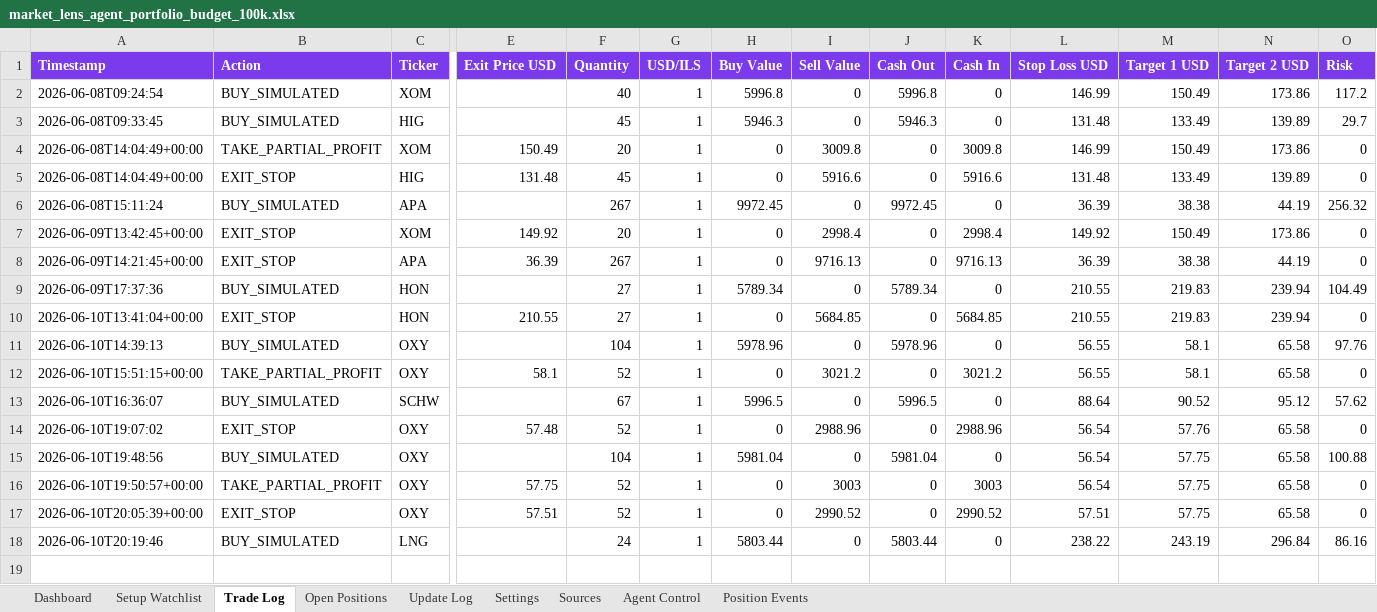
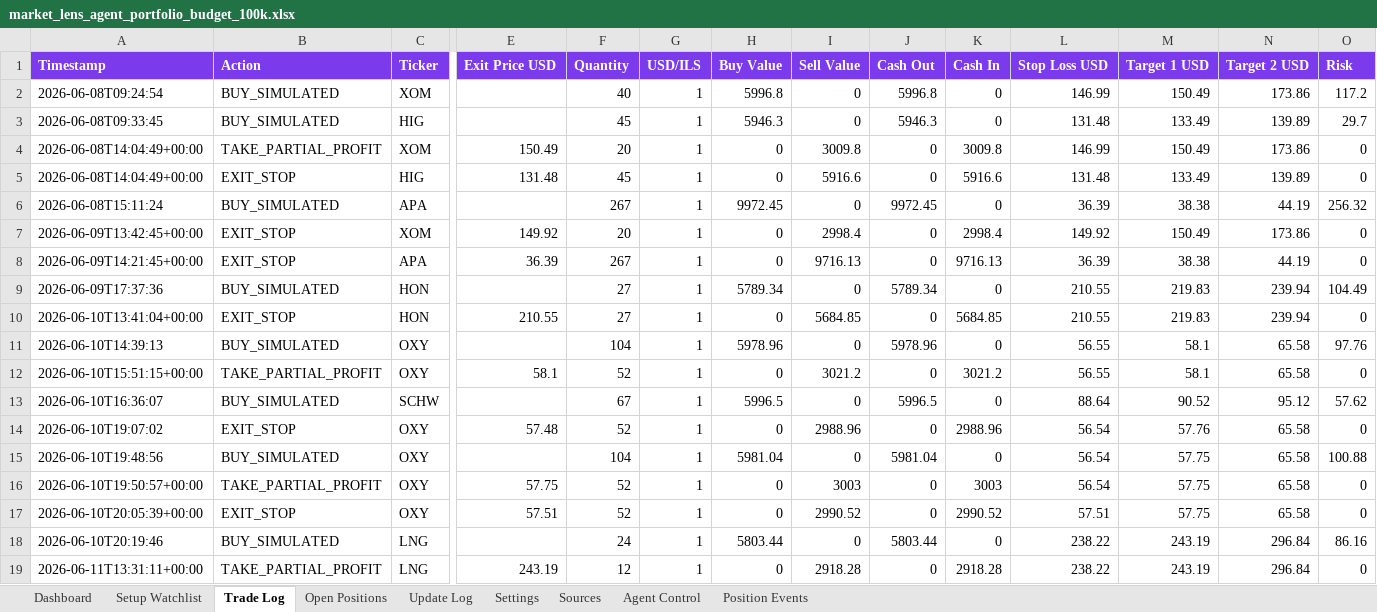
Before and after one commit to AviramDahan/market-lens-scanner, an Excel workbook: agent_tracker/market_lens_agent_portfolio_budget_100k.xlsx, sheet Trade Log, drawn as a sheet; only a part is shown, gaps mark what is left out; values as stored, in another font and other column widths than the file's, no borders; table styles not drawn; rows hold the shown columns only; the diff names each change by its address in the sheet, - before the commit and + after, or states it on an @@ line.

```diff
--- a/agent_tracker/market_lens_agent_portfolio_budget_100k.xlsx (sheet Trade Log)
+++ b/agent_tracker/market_lens_agent_portfolio_budget_100k.xlsx (sheet Trade Log)
+row 19: 2026-06-11T13:31:11+00:00 | TAKE_PARTIAL_PROFIT | LNG | 243.19 | 12 | 1 | 0 | 2918.28 | 0 | 2918.28 | 238.22 | 243.19 | 296.84 | 0
```
Also changed, not shown: sheet Position Events, sheet Open Positions, sheet Update Log, 1 other file.
